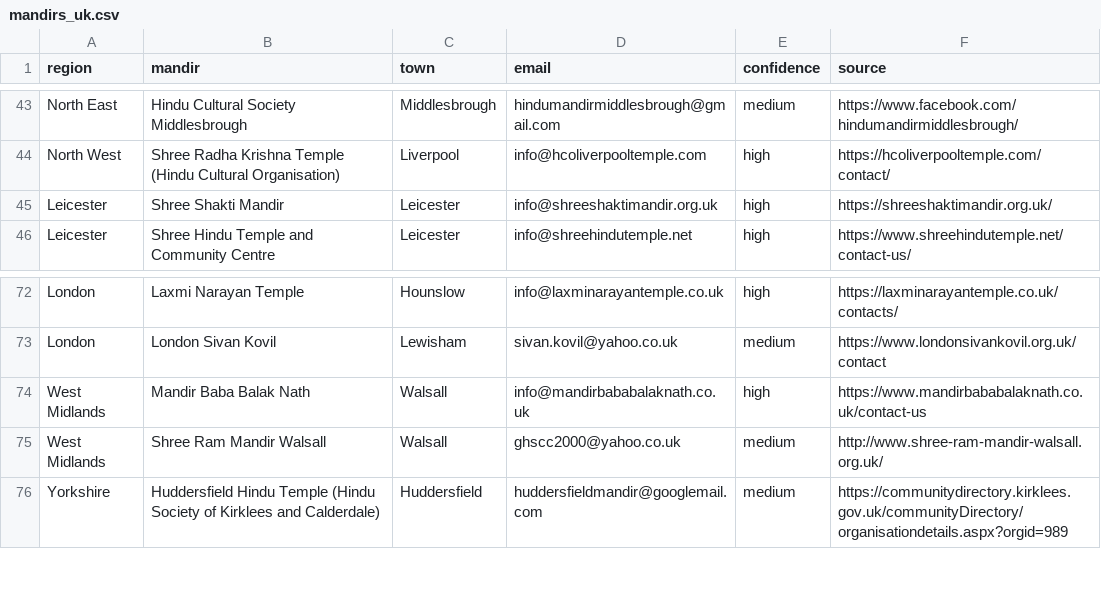
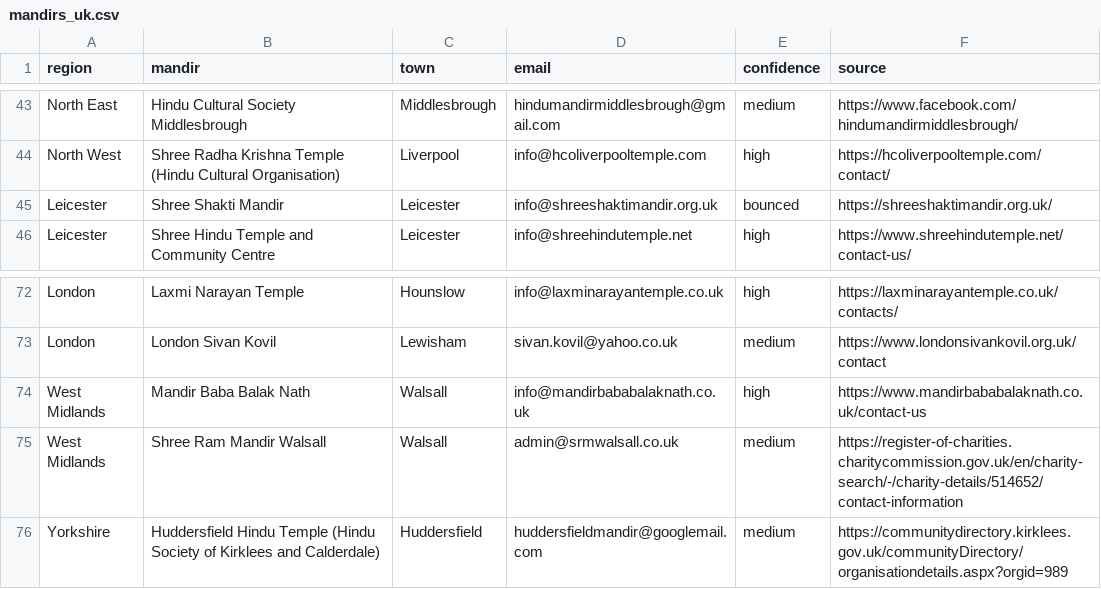
Before and after one commit to milanapatel-star/test, a CSV file: outreach/mandirs_uk.csv, drawn as a sheet; only a part is shown, gaps mark what is left out; the diff covers the shown part only.

```diff
--- a/outreach/mandirs_uk.csv
+++ b/outreach/mandirs_uk.csv
@@ -44,3 +44,3 @@ North East,Hindu Cultural Society Middlesbrough,Middlesbrough,hindumandirmiddles
 North West,Shree Radha Krishna Temple (Hindu Cultural Organisation),Liverpool,info@hcoliverpooltemple.com,high,https://hcoliverpooltemple.com/contact/
-Leicester,Shree Shakti Mandir,Leicester,info@shreeshaktimandir.org.uk,high,https://shreeshaktimandir.org.uk/
+Leicester,Shree Shakti Mandir,Leicester,info@shreeshaktimandir.org.uk,bounced,https://shreeshaktimandir.org.uk/
 Leicester,Shree Hindu Temple and Community Centre,Leicester,info@shreehindutemple.net,high,https://www.shreehindutemple.net/contact-us/
@@ -74,3 +74,3 @@ London,London Sivan Kovil,Lewisham,sivan.kovil@yahoo.co.uk,medium,https://www.lo
 West Midlands,Mandir Baba Balak Nath,Walsall,info@mandirbababalaknath.co.uk,high,https://www.mandirbababalaknath.co.uk/contact-us
-West Midlands,Shree Ram Mandir Walsall,Walsall,ghscc2000@yahoo.co.uk,medium,http://www.shree-ram-mandir-walsall.org.uk/
+West Midlands,Shree Ram Mandir Walsall,Walsall,admin@srmwalsall.co.uk,medium,https://register-of-charities.charitycommission.gov.uk/en/charity-search/-/charity-details/514652/contact-information
 Yorkshire,Huddersfield Hindu Temple (Hindu Society of Kirklees and Calderdale),Huddersfield,huddersfieldmandir@googlemail.com,medium,https://communitydirectory.kirklees.gov.uk/communityDirectory/organisationdetails.aspx?orgid=989
```
Also changed, not shown: 18 edited cells elsewhere in this file.
